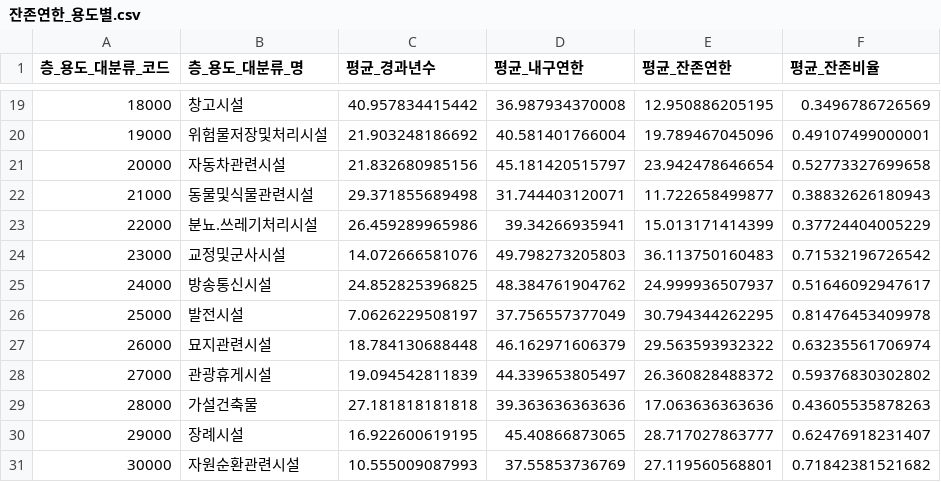
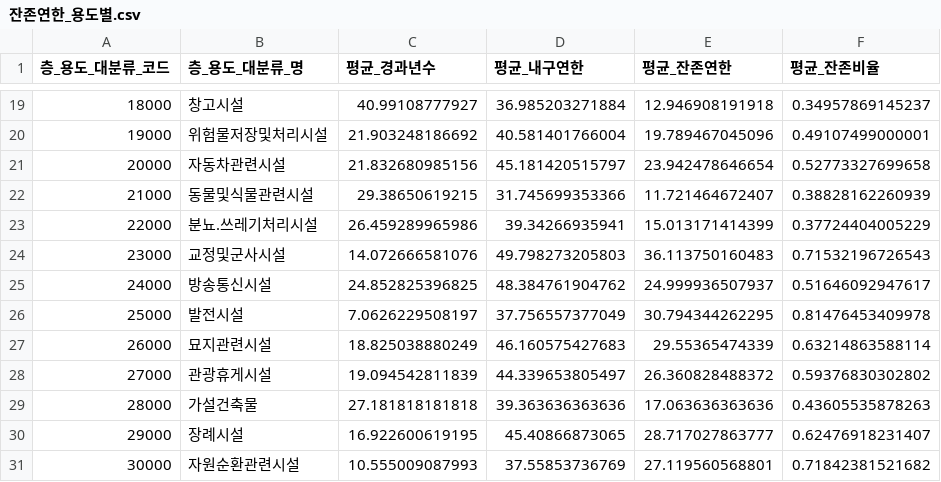
Before and after one commit to esnahn/vibeeais, a CSV file: results/stat_econvalue/202502/잔존연한_용도별.csv, drawn as a sheet; only a part is shown, gaps mark what is left out; the diff covers the shown part only.

```diff
--- a/results/stat_econvalue/202502/잔존연한_용도별.csv
+++ b/results/stat_econvalue/202502/잔존연한_용도별.csv
@@ -19,10 +19,10 @@
-18000,창고시설,40.957834415442,36.987934370008,12.950886205195,0.3496786726569
+18000,창고시설,40.99108777927,36.985203271884,12.946908191918,0.34957869145237
 19000,위험물저장및처리시설,21.903248186692,40.581401766004,19.789467045096,0.49107499000001
 20000,자동차관련시설,21.832680985156,45.181420515797,23.942478646654,0.52773327699658
-21000,동물및식물관련시설,29.371855689498,31.744403120071,11.722658499877,0.38832626180943
+21000,동물및식물관련시설,29.38650619215,31.745699353366,11.721464672407,0.38828162260939
 22000,분뇨.쓰레기처리시설,26.459289965986,39.34266935941,15.013171414399,0.37724404005229
-23000,교정및군사시설,14.072666581076,49.798273205803,36.113750160483,0.71532196726542
+23000,교정및군사시설,14.072666581076,49.798273205803,36.113750160483,0.71532196726543
 24000,방송통신시설,24.852825396825,48.384761904762,24.999936507937,0.51646092947617
 25000,발전시설,7.0626229508197,37.756557377049,30.794344262295,0.81476453409978
-26000,묘지관련시설,18.784130688448,46.162971606379,29.563593932322,0.63235561706974
+26000,묘지관련시설,18.825038880249,46.160575427683,29.55365474339,0.63214863588114
 27000,관광휴게시설,19.094542811839,44.339653805497,26.360828488372,0.59376830302802
```
Also changed, not shown: 29 edited cells elsewhere in this file, results/stat_econvalue/202502/동수_연면적_시도별.csv, results/stat_econvalue/202502/동수_연면적_용도별.csv, 6 other files.
